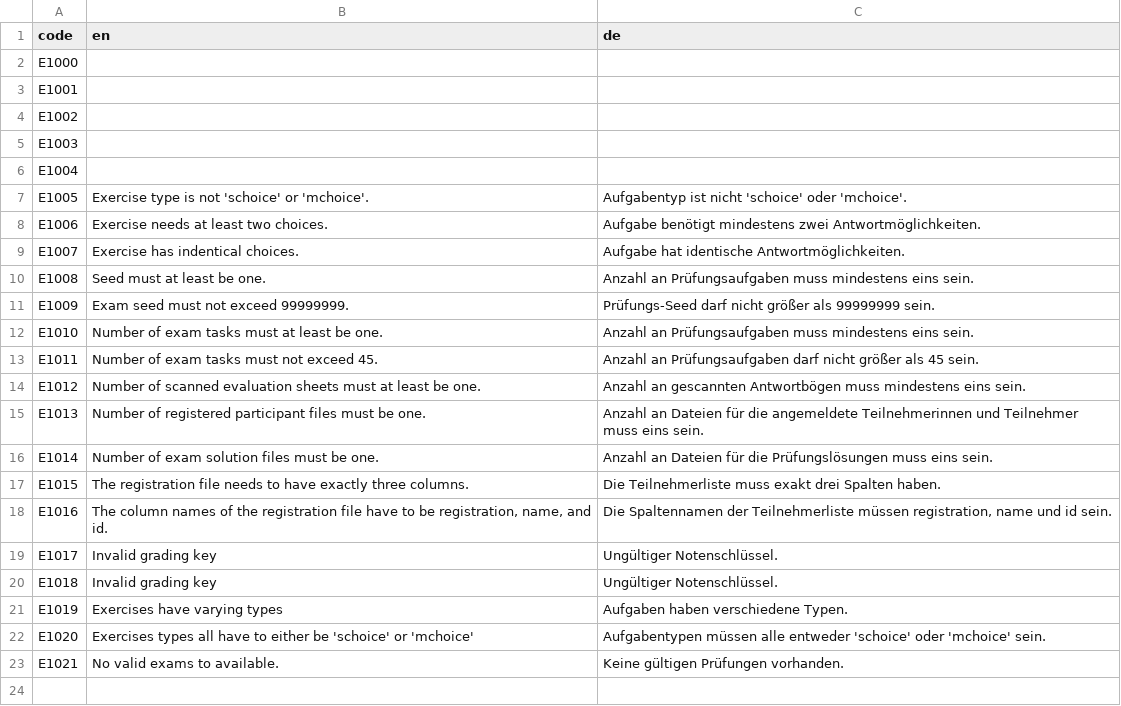
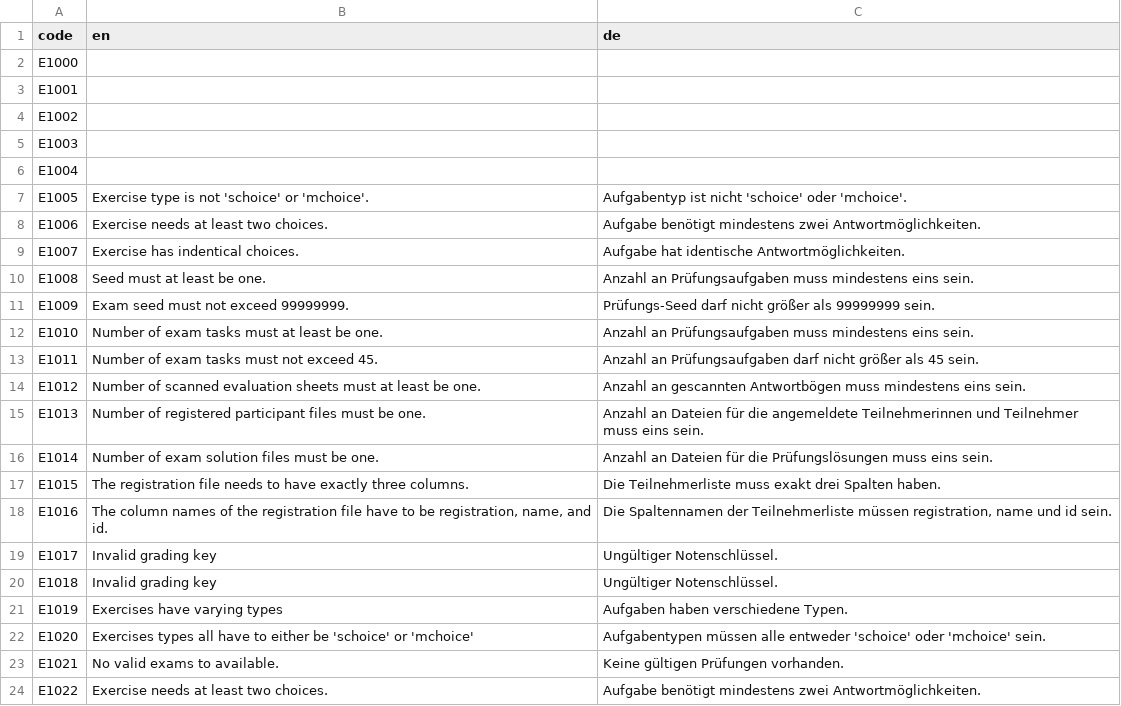
Before and after one commit to guesswho1234/Rex, a CSV file: tryCatch/errorCodes.csv, drawn as a sheet.

```diff
--- a/tryCatch/errorCodes.csv
+++ b/tryCatch/errorCodes.csv
@@ -23 +23,2 @@ E1020;Exercises types all have to either be 'schoice' or 'mchoice';Aufgabentypen
 E1021;No valid exams to available.;Keine gültigen Prüfungen vorhanden.
+E1022;Exercise needs at least two choices.;Aufgabe benötigt mindestens zwei Antwortmöglichkeiten.
```
Also changed, not shown: 1 other file.
